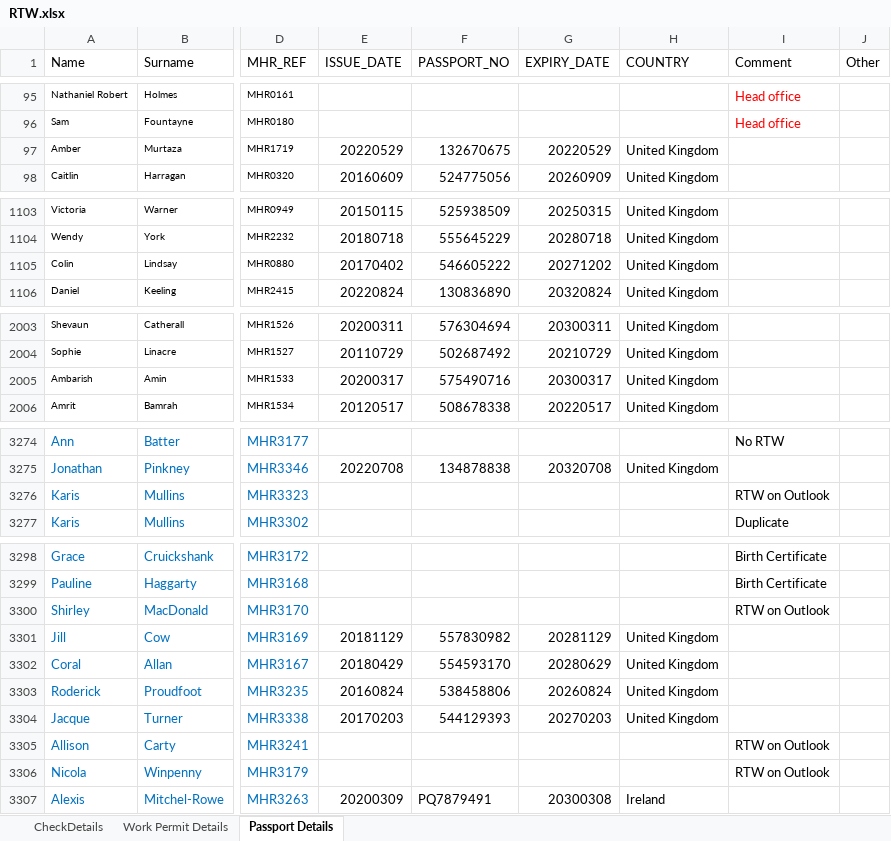
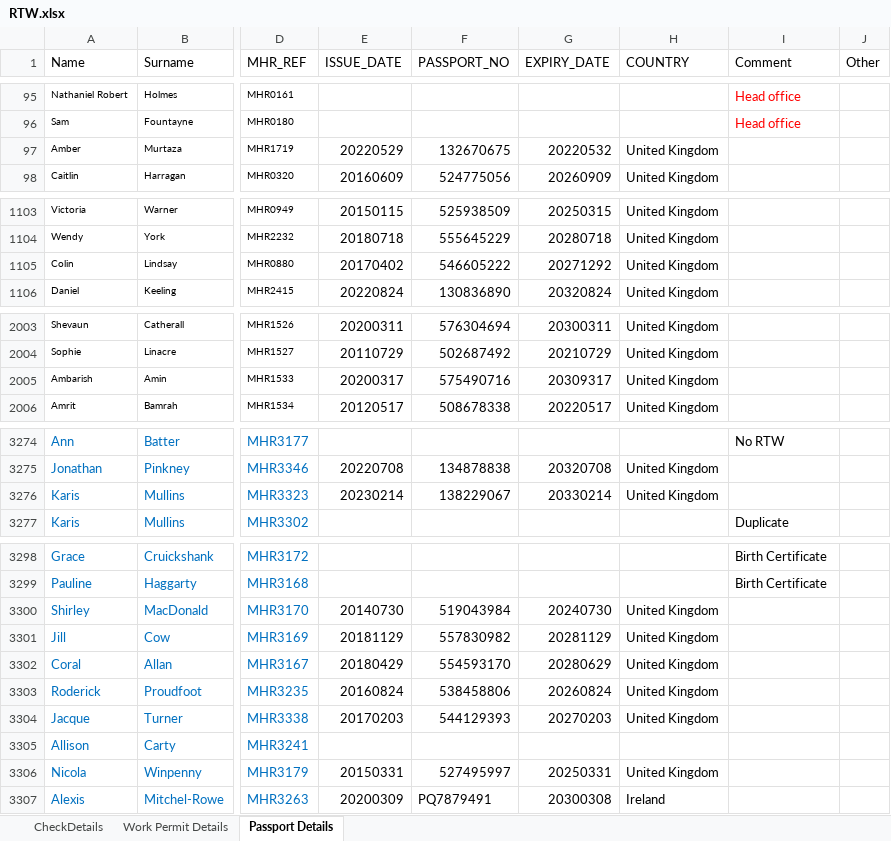
Before and after one commit to Dominion2068/Hak24, an Excel workbook: RTW.xlsx, sheet Passport Details, drawn as a sheet; only a part is shown, gaps mark what is left out; values as stored, in another font and other column widths than the file's, no borders; the diff covers the shown part only; the diff names each change by its address in the sheet, - before the commit and + after, or states it on an @@ line.

Commit message:
Add files via upload

```diff
--- a/RTW.xlsx (sheet Passport Details)
+++ b/RTW.xlsx (sheet Passport Details)
-G97 (EXPIRY_DATE): 20220529
+G97 (EXPIRY_DATE): 20220532
-G1105 (EXPIRY_DATE): 20271202
+G1105 (EXPIRY_DATE): 20271292
-G2005 (EXPIRY_DATE): 20300317
+G2005 (EXPIRY_DATE): 20309317
-E3276 (ISSUE_DATE): (empty)
+E3276 (ISSUE_DATE): 20230214
-F3276 (PASSPORT_NO): (empty)
+F3276 (PASSPORT_NO): 138229067
-G3276 (EXPIRY_DATE): (empty)
+G3276 (EXPIRY_DATE): 20330214
-H3276 (COUNTRY): (empty)
+H3276 (COUNTRY): United Kingdom
-I3276 (Comment): RTW on Outlook
+I3276 (Comment): (empty)
-E3300 (ISSUE_DATE): (empty)
+E3300 (ISSUE_DATE): 20140730
-F3300 (PASSPORT_NO): (empty)
+F3300 (PASSPORT_NO): 519043984
-G3300 (EXPIRY_DATE): (empty)
+G3300 (EXPIRY_DATE): 20240730
-H3300 (COUNTRY): (empty)
+H3300 (COUNTRY): United Kingdom
-I3300 (Comment): RTW on Outlook
+I3300 (Comment): (empty)
-I3305:I3306 (Comment): RTW on Outlook
+I3305:I3306 (Comment): (empty)
-E3306 (ISSUE_DATE): (empty)
+E3306 (ISSUE_DATE): 20150331
-F3306 (PASSPORT_NO): (empty)
+F3306 (PASSPORT_NO): 527495997
-G3306 (EXPIRY_DATE): (empty)
+G3306 (EXPIRY_DATE): 20250331
-H3306 (COUNTRY): (empty)
+H3306 (COUNTRY): United Kingdom
```
Also changed, not shown: 1 edited cell elsewhere in this sheet.
